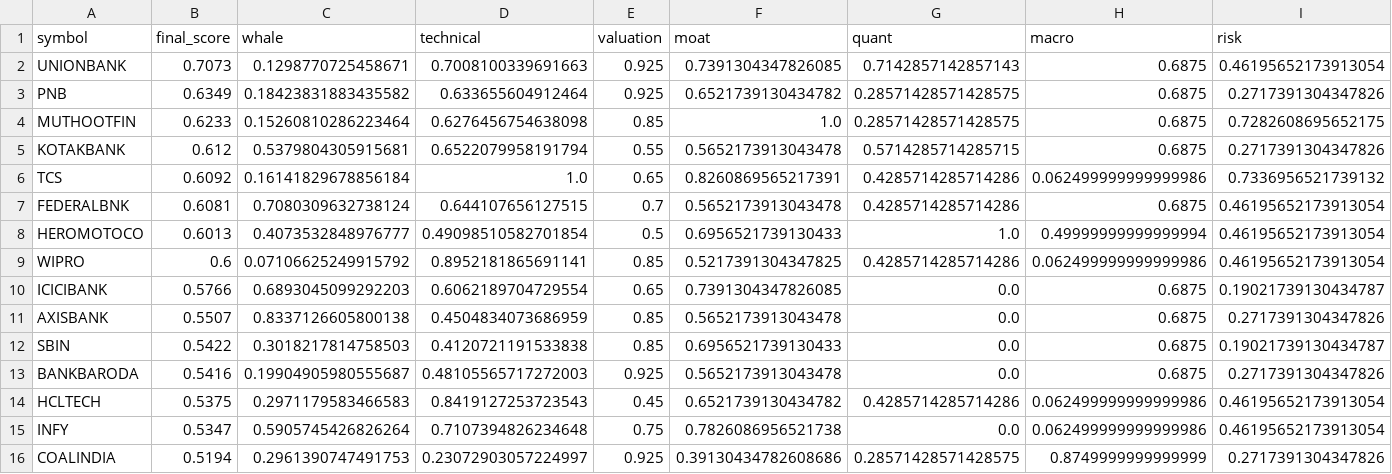
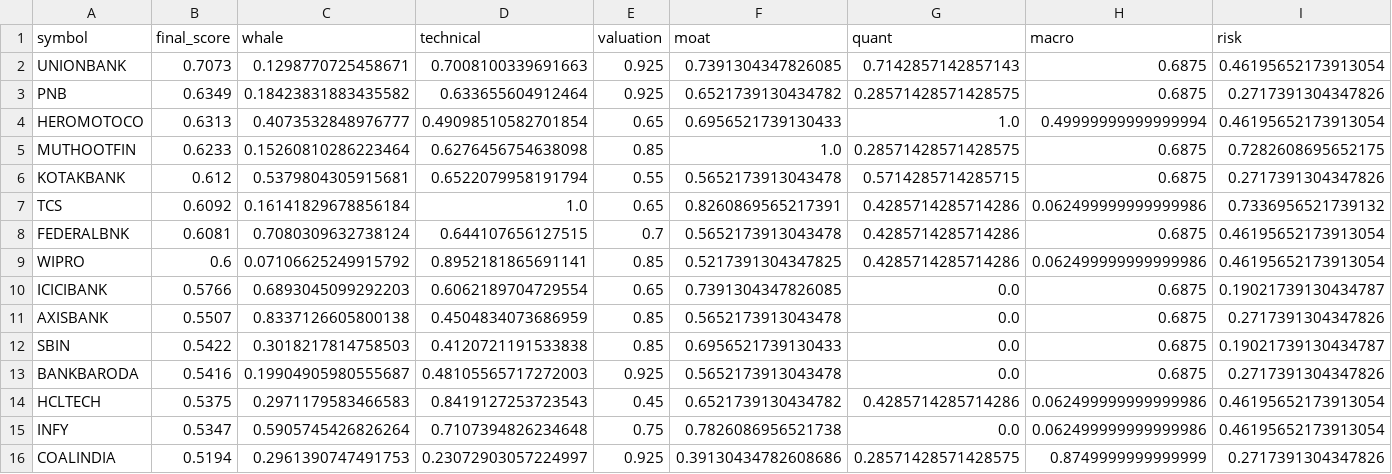
Before and after one commit to samir285-lang/whalewatch-alpha, a CSV file: output/fando_stocks_top15.csv, drawn as a sheet; removed rows and columns are numbered as before the commit, all else as after; the diff names each change by its address in the sheet, - before the commit and + after, or states it on an @@ line.

```diff
--- a/output/fando_stocks_top15.csv
+++ b/output/fando_stocks_top15.csv
+row 4: HEROMOTOCO | 0.6313 | 0.4073532848976777 | 0.49098510582701854 | 0.65 | 0.6956521739130433 | 1.0 | 0.49999999999999994 | 0.46195652173913054
-row 8: HEROMOTOCO | 0.6013 | 0.4073532848976777 | 0.49098510582701854 | 0.5 | 0.6956521739130433 | 1.0 | 0.49999999999999994 | 0.46195652173913054
```
Also changed, not shown: output/all_nse_top15.csv, output/nifty_100_top15.csv, 2 other files.
